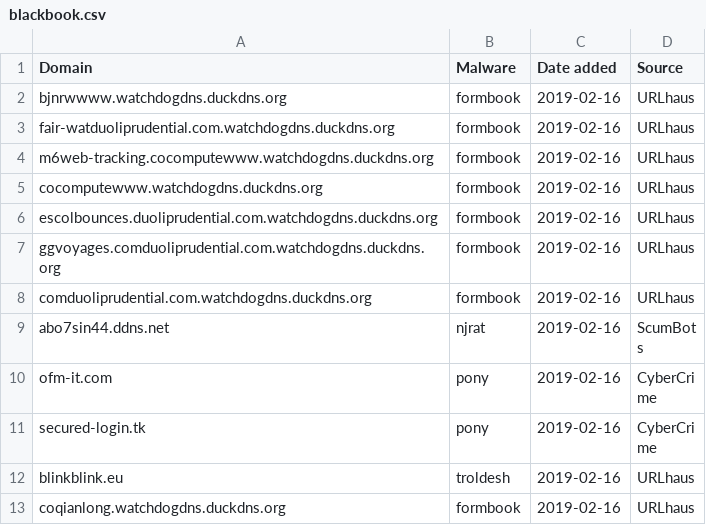
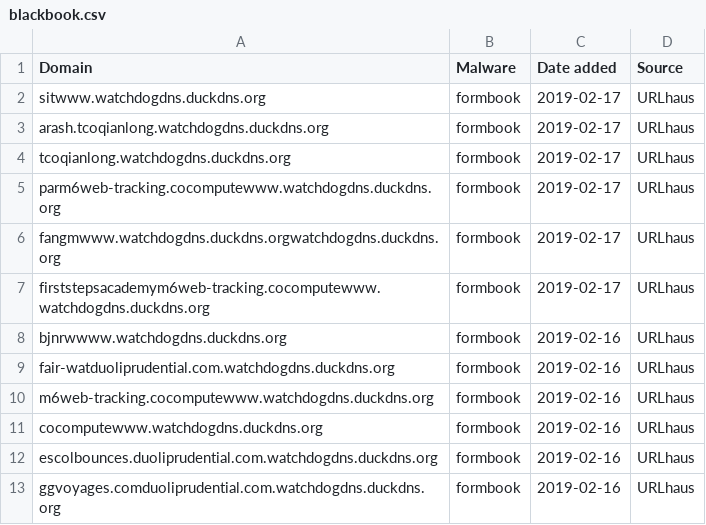
Before and after one commit to stamparm/blackbook, a CSV file: blackbook.csv, drawn as a sheet; only a part is shown; the shorter side is filled out with more unchanged rows.

Commit message:
Automatic update

```diff
--- a/blackbook.csv
+++ b/blackbook.csv
@@ -1,2 +1,8 @@
 Domain,Malware,Date added,Source
+sitwww.watchdogdns.duckdns.org,formbook,2019-02-17,URLhaus
+arash.tcoqianlong.watchdogdns.duckdns.org,formbook,2019-02-17,URLhaus
+tcoqianlong.watchdogdns.duckdns.org,formbook,2019-02-17,URLhaus
+parm6web-tracking.cocomputewww.watchdogdns.duckdns.org,formbook,2019-02-17,URLhaus
+fangmwww.watchdogdns.duckdns.orgwatchdogdns.duckdns.org,formbook,2019-02-17,URLhaus
+firststepsacademym6web-tracking.cocomputewww.watchdogdns.duckdns.org,formbook,2019-02-17,URLhaus
 bjnrwwww.watchdogdns.duckdns.org,formbook,2019-02-16,URLhaus
```
